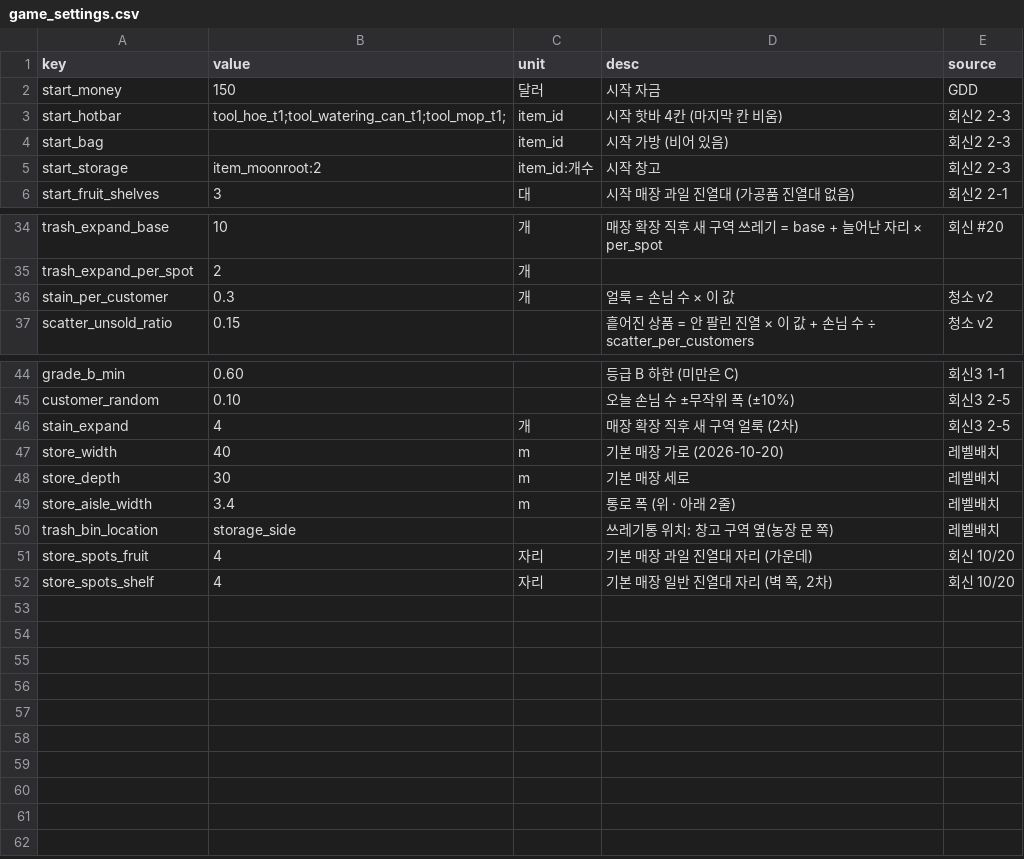
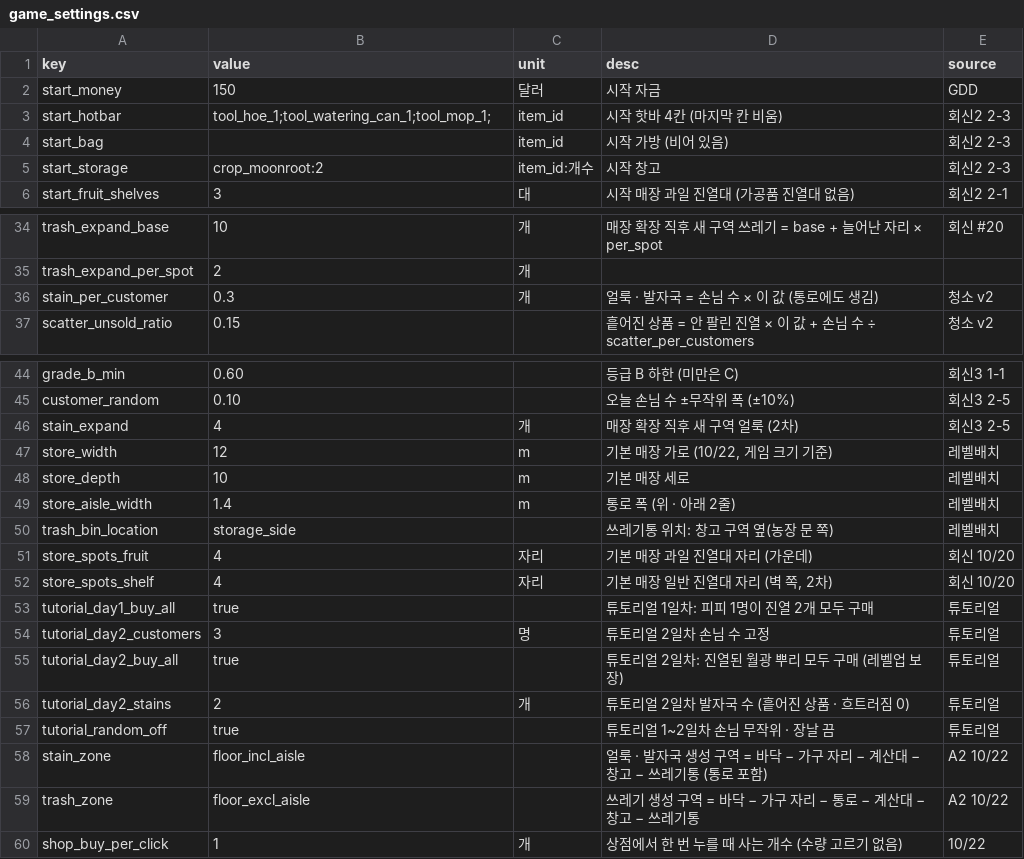
Before and after one commit to jinsu-lee-code/NevrianGlow, a CSV file: CSV/plan/data_csv/game_settings.csv, drawn as a sheet; only a part is shown, gaps mark what is left out.

Commit message:
10.23/P-7/PlanBundle1022Imported

```diff
--- a/CSV/plan/data_csv/game_settings.csv
+++ b/CSV/plan/data_csv/game_settings.csv
@@ -2,5 +2,5 @@
 start_money,150,달러,시작 자금,GDD
-start_hotbar,tool_hoe_t1;tool_watering_can_t1;tool_mop_t1;,item_id,시작 핫바 4칸 (마지막 칸 비움),회신2 2-3
+start_hotbar,tool_hoe_1;tool_watering_can_1;tool_mop_1;,item_id,시작 핫바 4칸 (마지막 칸 비움),회신2 2-3
 start_bag,,item_id,시작 가방 (비어 있음),회신2 2-3
-start_storage,item_moonroot:2,item_id:개수,시작 창고,회신2 2-3
+start_storage,crop_moonroot:2,item_id:개수,시작 창고,회신2 2-3
 start_fruit_shelves,3,대,시작 매장 과일 진열대 (가공품 진열대 없음),회신2 2-1
@@ -35,3 +35,3 @@ trash_expand_base,10,개,매장 확장 직후 새 구역 쓰레기 = base + 늘
 trash_expand_per_spot,2,개,,
-stain_per_customer,0.3,개,얼룩 = 손님 수 × 이 값,청소 v2
+stain_per_customer,0.3,개,얼룩 · 발자국 = 손님 수 × 이 값 (통로에도 생김),청소 v2
 scatter_unsold_ratio,0.15,,흩어진 상품 = 안 팔린 진열 × 이 값 + 손님 수 ÷ scatter_per_customers,청소 v2
@@ -46,5 +46,5 @@ customer_random,0.10,,오늘 손님 수 ±무작위 폭 (±10%),회신3 2-5
 stain_expand,4,개,매장 확장 직후 새 구역 얼룩 (2차),회신3 2-5
-store_width,40,m,기본 매장 가로 (2026-10-20),레벨배치
-store_depth,30,m,기본 매장 세로,레벨배치
-store_aisle_width,3.4,m,통로 폭 (위 · 아래 2줄),레벨배치
+store_width,12,m,"기본 매장 가로 (10/22, 게임 크기 기준)",레벨배치
+store_depth,10,m,기본 매장 세로,레벨배치
+store_aisle_width,1.4,m,통로 폭 (위 · 아래 2줄),레벨배치
 trash_bin_location,storage_side,,쓰레기통 위치: 창고 구역 옆(농장 문 쪽),레벨배치
@@ -52 +52,9 @@ store_spots_fruit,4,자리,기본 매장 과일 진열대 자리 (가운데),회
 store_spots_shelf,4,자리,"기본 매장 일반 진열대 자리 (벽 쪽, 2차)",회신 10/20
+tutorial_day1_buy_all,true,,튜토리얼 1일차: 피피 1명이 진열 2개 모두 구매,튜토리얼
+tutorial_day2_customers,3,명,튜토리얼 2일차 손님 수 고정,튜토리얼
+tutorial_day2_buy_all,true,,튜토리얼 2일차: 진열된 월광 뿌리 모두 구매 (레벨업 보장),튜토리얼
+tutorial_day2_stains,2,개,튜토리얼 2일차 발자국 수 (흩어진 상품 · 흐트러짐 0),튜토리얼
+tutorial_random_off,true,,튜토리얼 1~2일차 손님 무작위 · 장날 끔,튜토리얼
+stain_zone,floor_incl_aisle,,얼룩 · 발자국 생성 구역 = 바닥 − 가구 자리 − 계산대 − 창고 − 쓰레기통 (통로 포함),A2 10/22
+trash_zone,floor_excl_aisle,,쓰레기 생성 구역 = 바닥 − 가구 자리 − 통로 − 계산대 − 창고 − 쓰레기통,A2 10/22
+shop_buy_per_click,1,개,상점에서 한 번 누를 때 사는 개수 (수량 고르기 없음),10/22
```
Also changed, not shown: CSV/plan/data_csv/crops.csv, CSV/plan/data_csv/items.csv, 15 other files.
